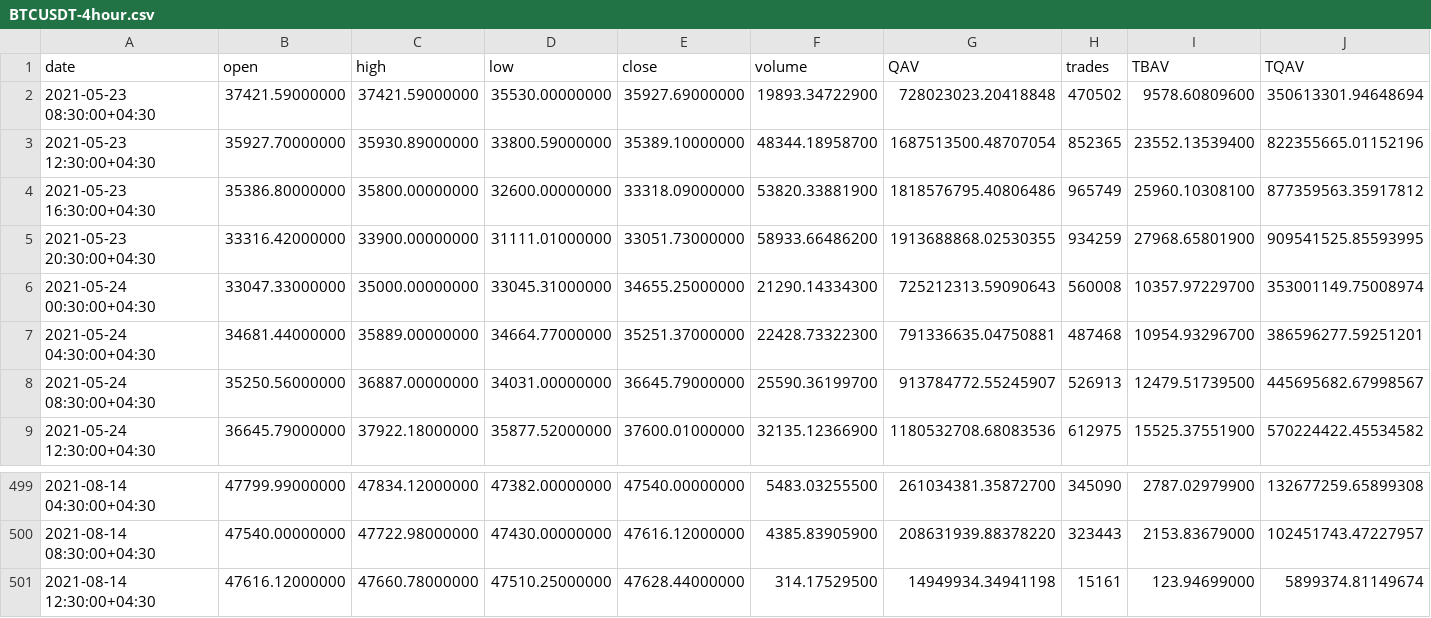
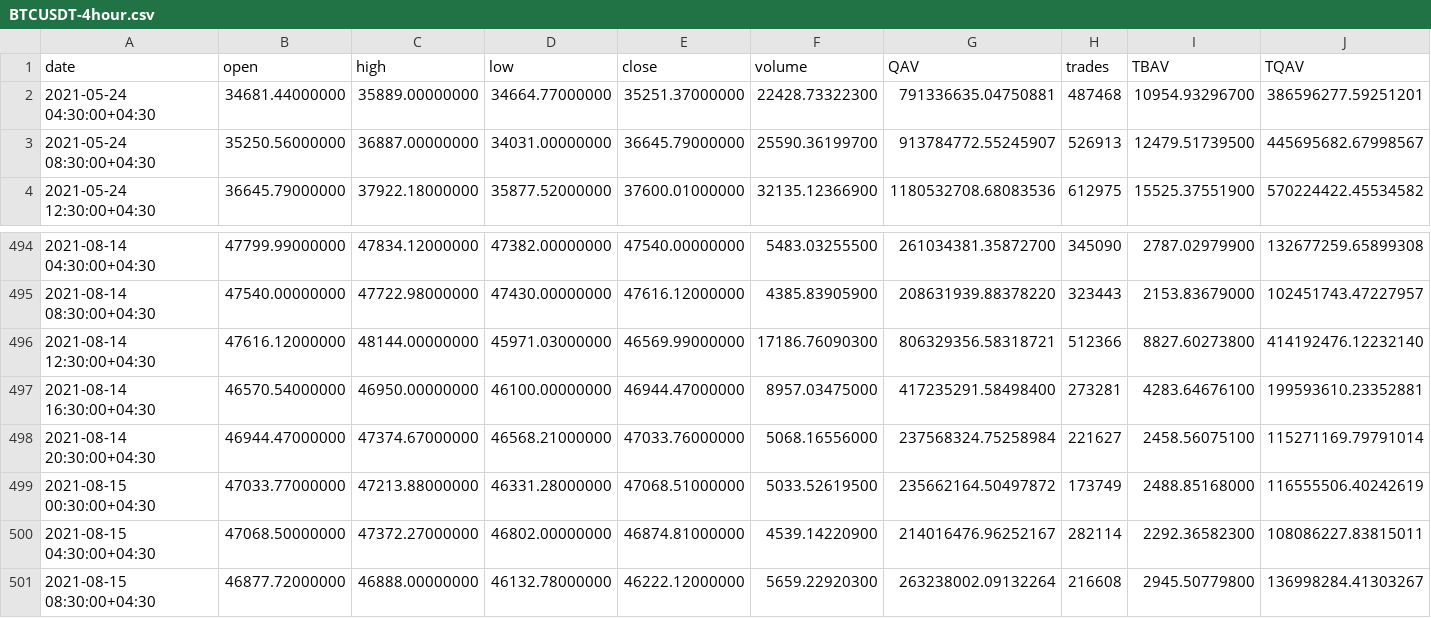
Before and after one commit to mrkataei/traderBot, a CSV file: Static/BTCUSDT-4hour.csv, drawn as a sheet; only a part is shown, gaps mark what is left out.

```diff
--- a/Static/BTCUSDT-4hour.csv
+++ b/Static/BTCUSDT-4hour.csv
@@ -1,7 +1,2 @@
 date,open,high,low,close,volume,QAV,trades,TBAV,TQAV
-2021-05-23 08:30:00+04:30,37421.59000000,37421.59000000,35530.00000000,35927.69000000,19893.34722900,728023023.20418848,470502,9578.60809600,350613301.94648694
-2021-05-23 12:30:00+04:30,35927.70000000,35930.89000000,33800.59000000,35389.10000000,48344.18958700,1687513500.48707054,852365,23552.13539400,822355665.01152196
-2021-05-23 16:30:00+04:30,35386.80000000,35800.00000000,32600.00000000,33318.09000000,53820.33881900,1818576795.40806486,965749,25960.10308100,877359563.35917812
-2021-05-23 20:30:00+04:30,33316.42000000,33900.00000000,31111.01000000,33051.73000000,58933.66486200,1913688868.02530355,934259,27968.65801900,909541525.85593995
-2021-05-24 00:30:00+04:30,33047.33000000,35000.00000000,33045.31000000,34655.25000000,21290.14334300,725212313.59090643,560008,10357.97229700,353001149.75008974
 2021-05-24 04:30:00+04:30,34681.44000000,35889.00000000,34664.77000000,35251.37000000,22428.73322300,791336635.04750881,487468,10954.93296700,386596277.59251201
@@ -500,2 +495,7 @@ date,open,high,low,close,volume,QAV,trades,TBAV,TQAV
 2021-08-14 08:30:00+04:30,47540.00000000,47722.98000000,47430.00000000,47616.12000000,4385.83905900,208631939.88378220,323443,2153.83679000,102451743.47227957
-2021-08-14 12:30:00+04:30,47616.12000000,47660.78000000,47510.25000000,47628.44000000,314.17529500,14949934.34941198,15161,123.94699000,5899374.81149674
+2021-08-14 12:30:00+04:30,47616.12000000,48144.00000000,45971.03000000,46569.99000000,17186.76090300,806329356.58318721,512366,8827.60273800,414192476.12232140
+2021-08-14 16:30:00+04:30,46570.54000000,46950.00000000,46100.00000000,46944.47000000,8957.03475000,417235291.58498400,273281,4283.64676100,199593610.23352881
+2021-08-14 20:30:00+04:30,46944.47000000,47374.67000000,46568.21000000,47033.76000000,5068.16556000,237568324.75258984,221627,2458.56075100,115271169.79791014
+2021-08-15 00:30:00+04:30,47033.77000000,47213.88000000,46331.28000000,47068.51000000,5033.52619500,235662164.50497872,173749,2488.85168000,116555506.40242619
+2021-08-15 04:30:00+04:30,47068.50000000,47372.27000000,46802.00000000,46874.81000000,4539.14220900,214016476.96252167,282114,2292.36582300,108086227.83815011
+2021-08-15 08:30:00+04:30,46877.72000000,46888.00000000,46132.78000000,46222.12000000,5659.22920300,263238002.09132264,216608,2945.50779800,136998284.41303267
```
Also changed, not shown: Static/BTCUSDT-30min.csv, Static/ETHUSDT-1day.csv, 8 other files.
